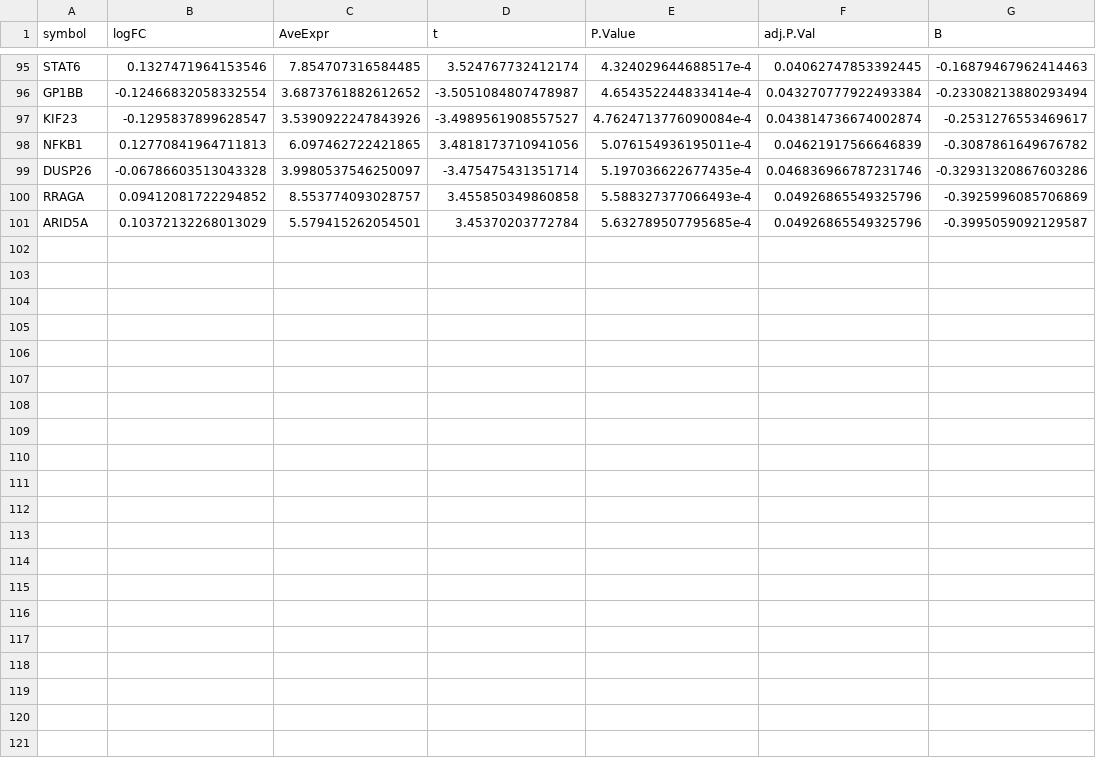
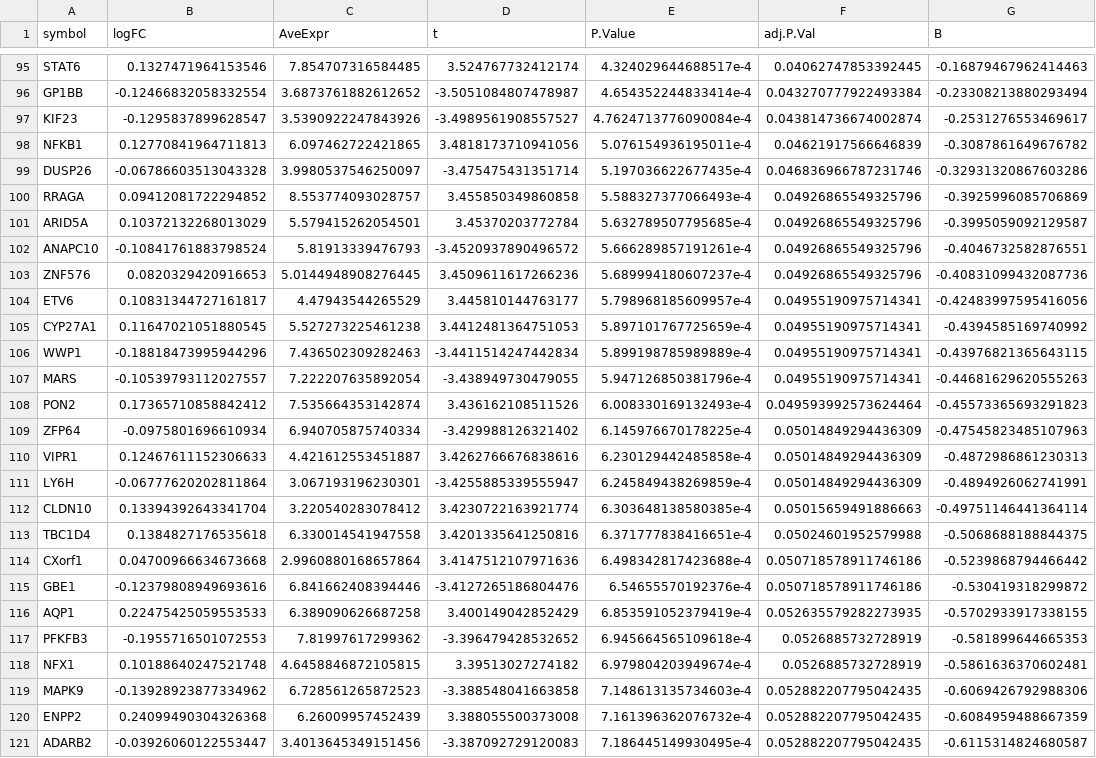
Before and after one commit to singnet/cancer, a CSV file: data/curatedBreastData/diffExp/top120genes15studies.csv (was data/curatedBreastData/diffExp/top100genes15studies.csv), drawn as a sheet; only a part is shown, gaps mark what is left out; the diff names each change by its address in the sheet, - before the commit and + after, or states it on an @@ line.

Commit message:
add GO and gene universe lists

```diff
--- a/data/curatedBreastData/diffExp/top100genes15studies.csv
+++ b/data/curatedBreastData/diffExp/top120genes15studies.csv
+row 102: ANAPC10 | -0.10841761883798524 | 5.81913339476793 | -3.4520937890496572 | 5.666289857191261e-4 | 0.04926865549325796 | -0.4046732582876551
+row 103: ZNF576 | 0.0820329420916653 | 5.0144948908276445 | 3.4509611617266236 | 5.689994180607237e-4 | 0.04926865549325796 | -0.40831099432087736
+row 104: ETV6 | 0.10831344727161817 | 4.47943544265529 | 3.445810144763177 | 5.798968185609957e-4 | 0.04955190975714341 | -0.42483997595416056
+row 105: CYP27A1 | 0.11647021051880545 | 5.527273225461238 | 3.4412481364751053 | 5.897101767725659e-4 | 0.04955190975714341 | -0.4394585169740992
+row 106: WWP1 | -0.18818473995944296 | 7.436502309282463 | -3.4411514247442834 | 5.899198785989889e-4 | 0.04955190975714341 | -0.43976821365643115
+row 107: MARS | -0.10539793112027557 | 7.222207635892054 | -3.438949730479055 | 5.947126850381796e-4 | 0.04955190975714341 | -0.44681629620555263
+row 108: PON2 | 0.17365710858842412 | 7.535664353142874 | 3.436162108511526 | 6.008330169132493e-4 | 0.049593992573624464 | -0.45573365693291823
+row 109: ZFP64 | -0.0975801696610934 | 6.940705875740334 | -3.429988126321402 | 6.145976670178225e-4 | 0.05014849294436309 | -0.47545823485107963
+row 110: VIPR1 | 0.12467611152306633 | 4.421612553451887 | 3.4262766676838616 | 6.230129442485858e-4 | 0.05014849294436309 | -0.4872986861230313
+row 111: LY6H | -0.06777620202811864 | 3.067193196230301 | -3.4255885339555947 | 6.245849438269859e-4 | 0.05014849294436309 | -0.4894926062741991
+row 112: CLDN10 | 0.13394392643341704 | 3.220540283078412 | 3.4230722163921774 | 6.303648138580385e-4 | 0.05015659491886663 | -0.49751146441364114
+row 113: TBC1D4 | 0.1384827176535618 | 6.330014541947558 | 3.4201335641250816 | 6.371777838416651e-4 | 0.05024601952579988 | -0.5068688188844375
+row 114: CXorf1 | 0.04700966634673668 | 2.9960880168657864 | 3.4147512107971636 | 6.498342817423688e-4 | 0.050718578911746186 | -0.5239868794466442
+row 115: GBE1 | -0.12379808949693616 | 6.841662408394446 | -3.4127265186804476 | 6.54655570192376e-4 | 0.050718578911746186 | -0.530419318299872
+row 116: AQP1 | 0.22475425059553533 | 6.389090626687258 | 3.400149042852429 | 6.853591052379419e-4 | 0.052635579282273935 | -0.5702933917338155
+row 117: PFKFB3 | -0.1955716501072553 | 7.81997617299362 | -3.396479428532652 | 6.945664565109618e-4 | 0.0526885732728919 | -0.581899644665353
+row 118: NFX1 | 0.10188640247521748 | 4.6458846872105815 | 3.39513027274182 | 6.979804203949674e-4 | 0.0526885732728919 | -0.5861636370602481
+row 119: MAPK9 | -0.13928923877334962 | 6.728561265872523 | -3.388548041663858 | 7.148613135734603e-4 | 0.052882207795042435 | -0.6069426792988306
+row 120: ENPP2 | 0.24099490304326368 | 6.26009957452439 | 3.388055500373008 | 7.161396362076732e-4 | 0.052882207795042435 | -0.6084959488667359
+row 121: ADARB2 | -0.03926060122553447 | 3.4013645349151456 | -3.387092729120083 | 7.186445149930495e-4 | 0.052882207795042435 | -0.6115314824680587
```
Also changed, not shown: 24 other files.
